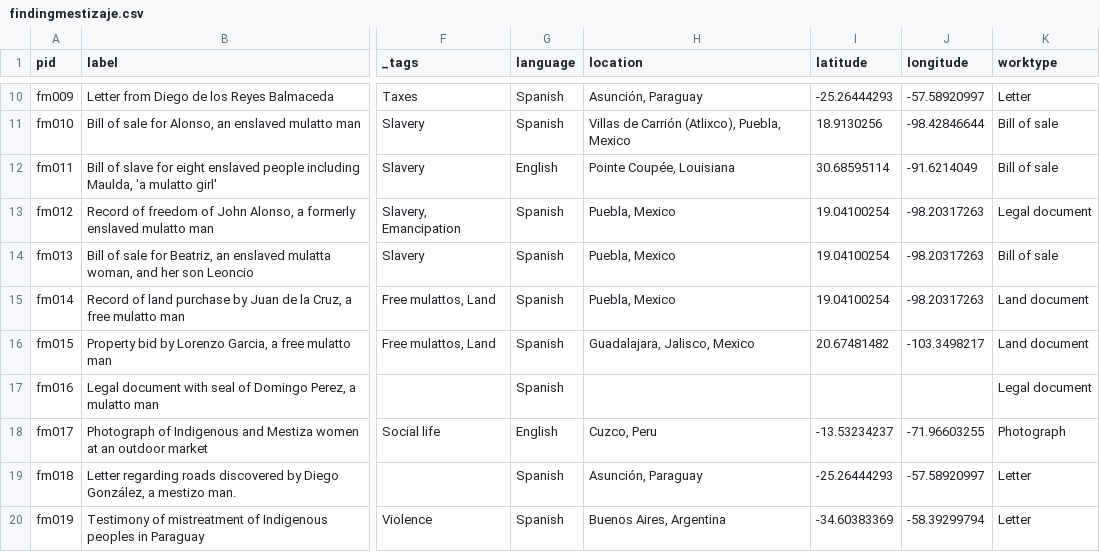
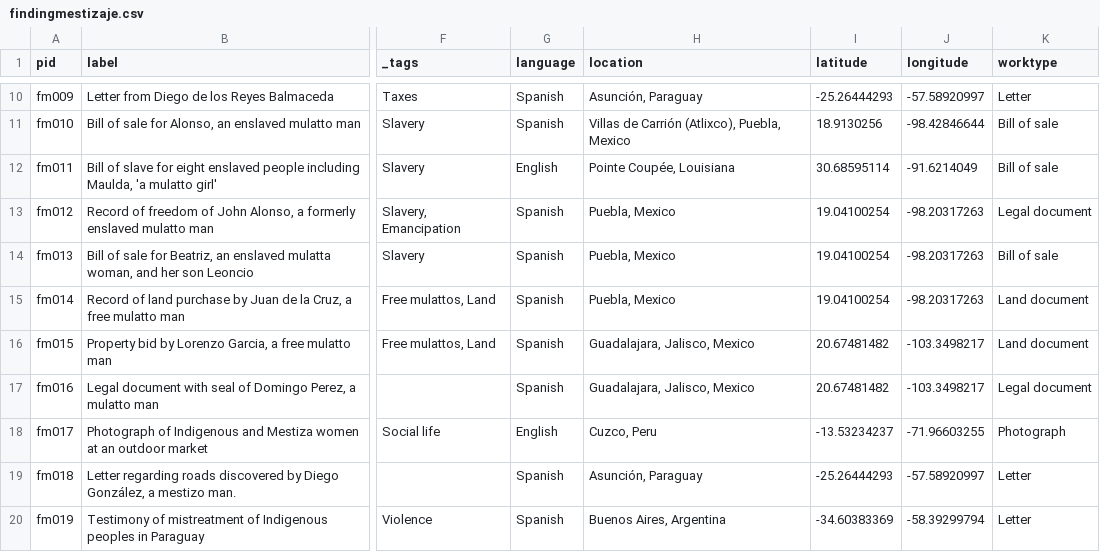
Before and after one commit to katelynautumn28/findingmestizaje, a CSV file: _data/findingmestizaje.csv, drawn as a sheet; only a part is shown, gaps mark what is left out; the diff names each change by its address in the sheet, - before the commit and + after, or states it on an @@ line.

Commit message:
Update findingmestizaje.csv

```diff
--- a/_data/findingmestizaje.csv
+++ b/_data/findingmestizaje.csv
-H17 (location): (empty)
+H17 (location): Guadalajara, Jalisco, Mexico
-I17 (latitude): (empty)
+I17 (latitude): 20.67481482
-J17 (longitude): (empty)
+J17 (longitude): -103.3498217
```
